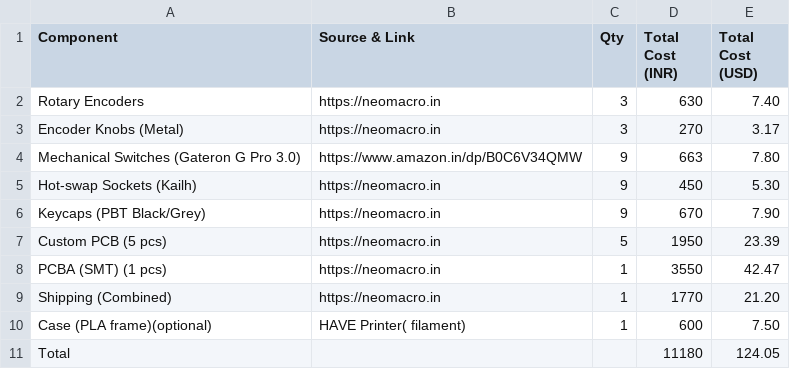
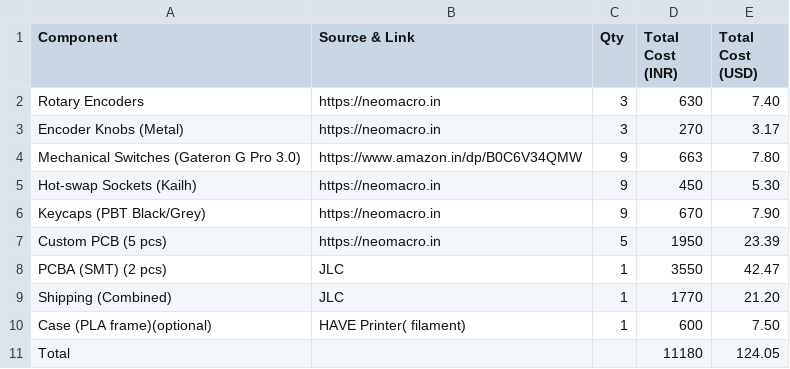
Before and after one commit to Hewis44/Dcs_Pad, a CSV file: BOM.csv, drawn as a sheet.

Commit message:
Update BOM.csv

```diff
--- a/BOM.csv
+++ b/BOM.csv
@@ -7,4 +7,4 @@ Keycaps (PBT Black/Grey),https://neomacro.in,9,670,7.90
 Custom PCB (5 pcs),https://neomacro.in,5,1950,23.39
-PCBA (SMT) (1 pcs),https://neomacro.in,1,3550,42.47
-Shipping (Combined),https://neomacro.in,1,1770,21.20
+PCBA (SMT) (2 pcs),JLC,1,3550,42.47
+Shipping (Combined),JLC,1,1770,21.20
 Case (PLA frame)(optional),HAVE Printer( filament) ,1,600,7.50
```
